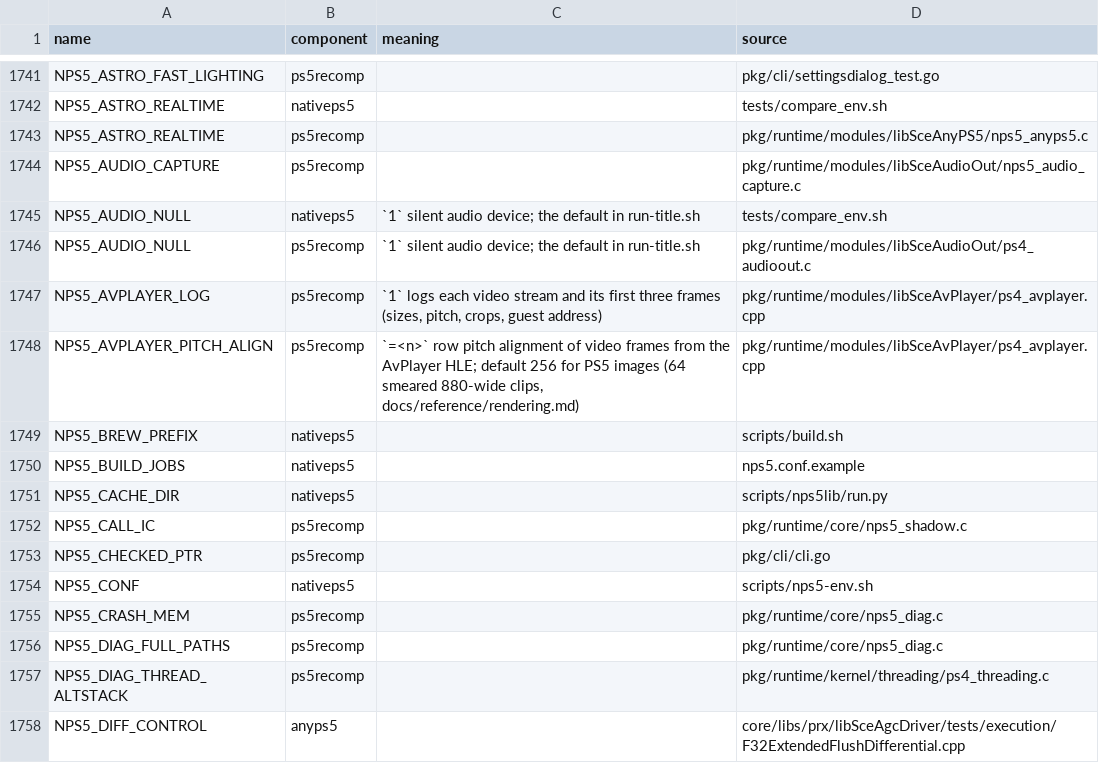
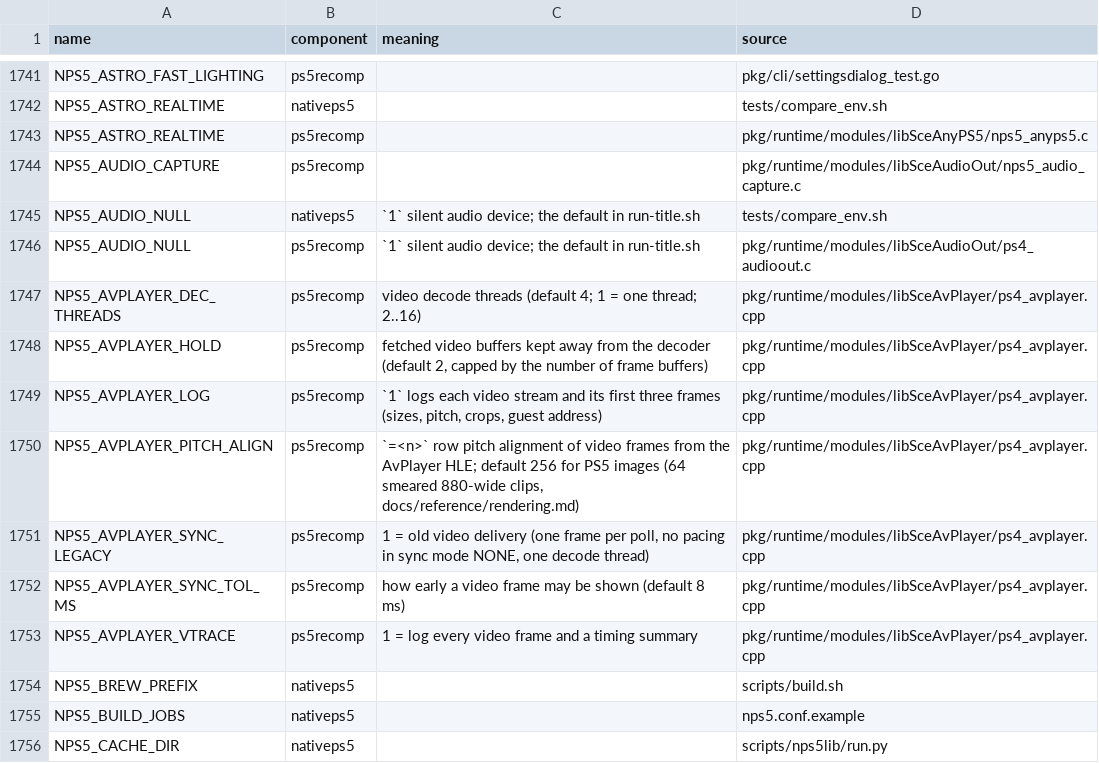
Before and after one commit to computerguy526/nativeps5, a TSV file: docs/env_switches.tsv, drawn as a sheet; only a part is shown, gaps mark what is left out; the shorter side is filled out with more unchanged rows; the diff names each change by its address in the sheet, - before the commit and + after, or states it on an @@ line.

```diff
--- a/docs/env_switches.tsv
+++ b/docs/env_switches.tsv
+row 1747: NPS5_AVPLAYER_DEC_THREADS | ps5recomp | video decode threads (default 4; 1 = one thread; 2..16) | pkg/runtime/modules/libSceAvPlayer/ps4_avplayer.cpp
+row 1748: NPS5_AVPLAYER_HOLD | ps5recomp | fetched video buffers kept away from the decoder (default 2, capped by the number of frame buffers) | pkg/runtime/modules/libSceAvPlayer/ps4_avplayer.cpp
+row 1751: NPS5_AVPLAYER_SYNC_LEGACY | ps5recomp | 1 = old video delivery (one frame per poll, no pacing in sync mode NONE, one decode thread) | pkg/runtime/modules/libSceAvPlayer/ps4_avplayer.cpp
+row 1752: NPS5_AVPLAYER_SYNC_TOL_MS | ps5recomp | how early a video frame may be shown (default 8 ms) | pkg/runtime/modules/libSceAvPlayer/ps4_avplayer.cpp
+row 1753: NPS5_AVPLAYER_VTRACE | ps5recomp | 1 = log every video frame and a timing summary | pkg/runtime/modules/libSceAvPlayer/ps4_avplayer.cpp
```
Also changed, not shown: 3 other files.
